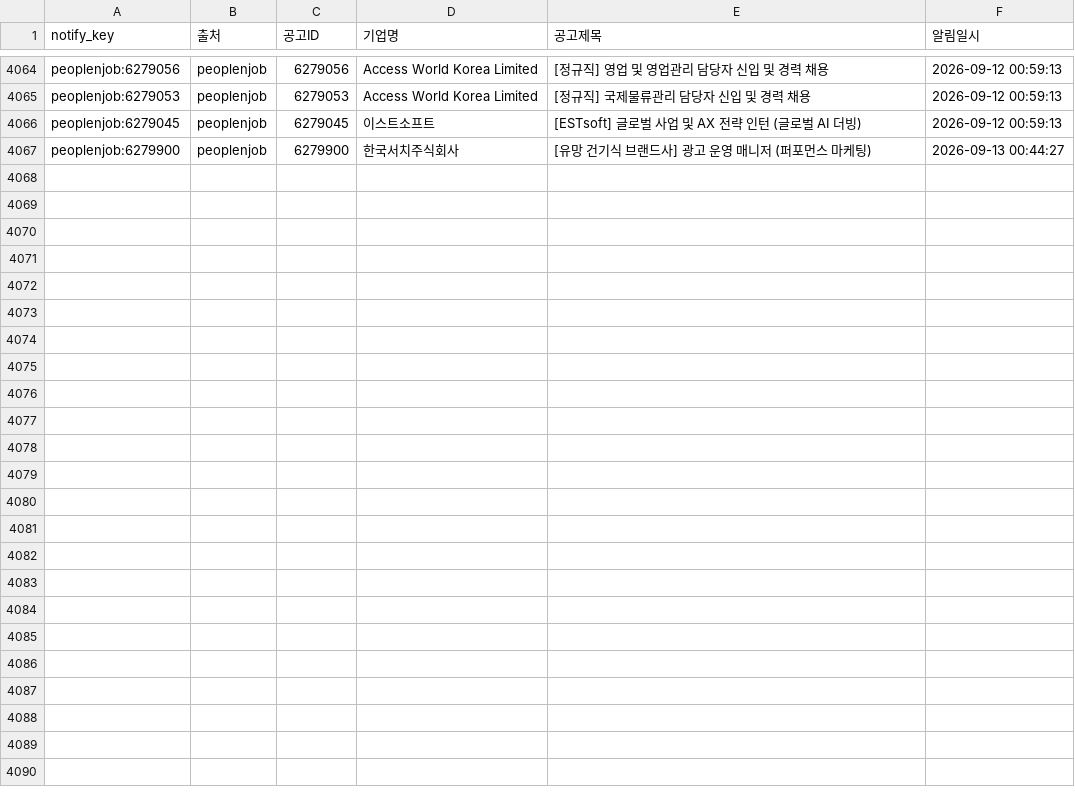
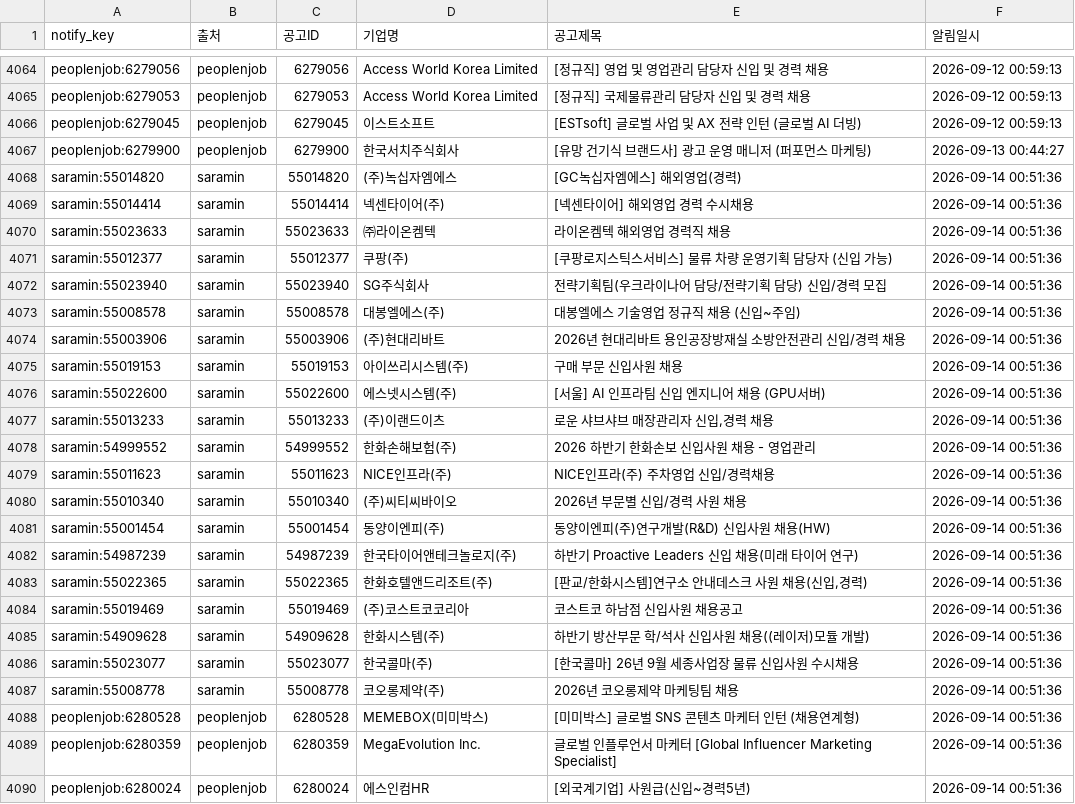
Before and after one commit to djgeum/RunETF, a CSV file: .github/job.bot/notified_jobs.csv, drawn as a sheet; only a part is shown, gaps mark what is left out; the diff names each change by its address in the sheet, - before the commit and + after, or states it on an @@ line.

```diff
--- a/.github/job.bot/notified_jobs.csv
+++ b/.github/job.bot/notified_jobs.csv
+row 4068: saramin:55014820 | saramin | 55014820 | (주)녹십자엠에스 | [GC녹십자엠에스] 해외영업(경력) | 2026-09-14 00:51:36
+row 4069: saramin:55014414 | saramin | 55014414 | 넥센타이어(주) | [넥센타이어] 해외영업 경력 수시채용 | 2026-09-14 00:51:36
+row 4070: saramin:55023633 | saramin | 55023633 | ㈜라이온켐텍 | 라이온켐텍 해외영업 경력직 채용 | 2026-09-14 00:51:36
+row 4071: saramin:55012377 | saramin | 55012377 | 쿠팡(주) | [쿠팡로지스틱스서비스] 물류 차량 운영기획 담당자 (신입 가능) | 2026-09-14 00:51:36
+row 4072: saramin:55023940 | saramin | 55023940 | SG주식회사 | 전략기획팀(우크라이나어 담당/전략기획 담당) 신입/경력 모집 | 2026-09-14 00:51:36
+row 4073: saramin:55008578 | saramin | 55008578 | 대봉엘에스(주) | 대봉엘에스 기술영업 정규직 채용 (신입~주임) | 2026-09-14 00:51:36
+row 4074: saramin:55003906 | saramin | 55003906 | (주)현대리바트 | 2026년 현대리바트 용인공장방재실 소방안전관리 신입/경력 채용 | 2026-09-14 00:51:36
+row 4075: saramin:55019153 | saramin | 55019153 | 아이쓰리시스템(주) | 구매 부문 신입사원 채용 | 2026-09-14 00:51:36
+row 4076: saramin:55022600 | saramin | 55022600 | 에스넷시스템(주) | [서울] AI 인프라팀 신입 엔지니어 채용 (GPU서버) | 2026-09-14 00:51:36
+row 4077: saramin:55013233 | saramin | 55013233 | (주)이랜드이츠 | 로운 샤브샤브 매장관리자 신입,경력 채용 | 2026-09-14 00:51:36
+row 4078: saramin:54999552 | saramin | 54999552 | 한화손해보험(주) | 2026 하반기 한화손보 신입사원 채용 - 영업관리 | 2026-09-14 00:51:36
+row 4079: saramin:55011623 | saramin | 55011623 | NICE인프라(주) | NICE인프라(주) 주차영업 신입/경력채용 | 2026-09-14 00:51:36
+row 4080: saramin:55010340 | saramin | 55010340 | (주)씨티씨바이오 | 2026년 부문별 신입/경력 사원 채용 | 2026-09-14 00:51:36
+row 4081: saramin:55001454 | saramin | 55001454 | 동양이엔피(주) | 동양이엔피(주)연구개발(R&D) 신입사원 채용(HW) | 2026-09-14 00:51:36
+row 4082: saramin:54987239 | saramin | 54987239 | 한국타이어앤테크놀로지(주) | 하반기 Proactive Leaders 신입 채용(미래 타이어 연구) | 2026-09-14 00:51:36
+row 4083: saramin:55022365 | saramin | 55022365 | 한화호텔앤드리조트(주) | [판교/한화시스템]연구소 안내데스크 사원 채용(신입,경력) | 2026-09-14 00:51:36
+row 4084: saramin:55019469 | saramin | 55019469 | (주)코스트코코리아 | 코스트코 하남점 신입사원 채용공고 | 2026-09-14 00:51:36
+row 4085: saramin:54909628 | saramin | 54909628 | 한화시스템(주) | 하반기 방산부문 학/석사 신입사원 채용((레이저)모듈 개발) | 2026-09-14 00:51:36
+row 4086: saramin:55023077 | saramin | 55023077 | 한국콜마(주) | [한국콜마] 26년 9월 세종사업장 물류 신입사원 수시채용 | 2026-09-14 00:51:36
+row 4087: saramin:55008778 | saramin | 55008778 | 코오롱제약(주) | 2026년 코오롱제약 마케팅팀 채용 | 2026-09-14 00:51:36
+row 4088: peoplenjob:6280528 | peoplenjob | 6280528 | MEMEBOX(미미박스) | [미미박스] 글로벌 SNS 콘텐츠 마케터 인턴 (채용연계형) | 2026-09-14 00:51:36
+row 4089: peoplenjob:6280359 | peoplenjob | 6280359 | MegaEvolution Inc. | 글로벌 인플루언서 마케터 [Global Influencer Marketing Specialist] | 2026-09-14 00:51:36
+row 4090: peoplenjob:6280024 | peoplenjob | 6280024 | 에스인컴HR | [외국계기업] 사원급(신입~경력5년) | 2026-09-14 00:51:36
```
Also changed, not shown: .github/job.bot/jobkorea_list.csv, .github/job.bot/peoplenjob_list.csv, 4 other files.
